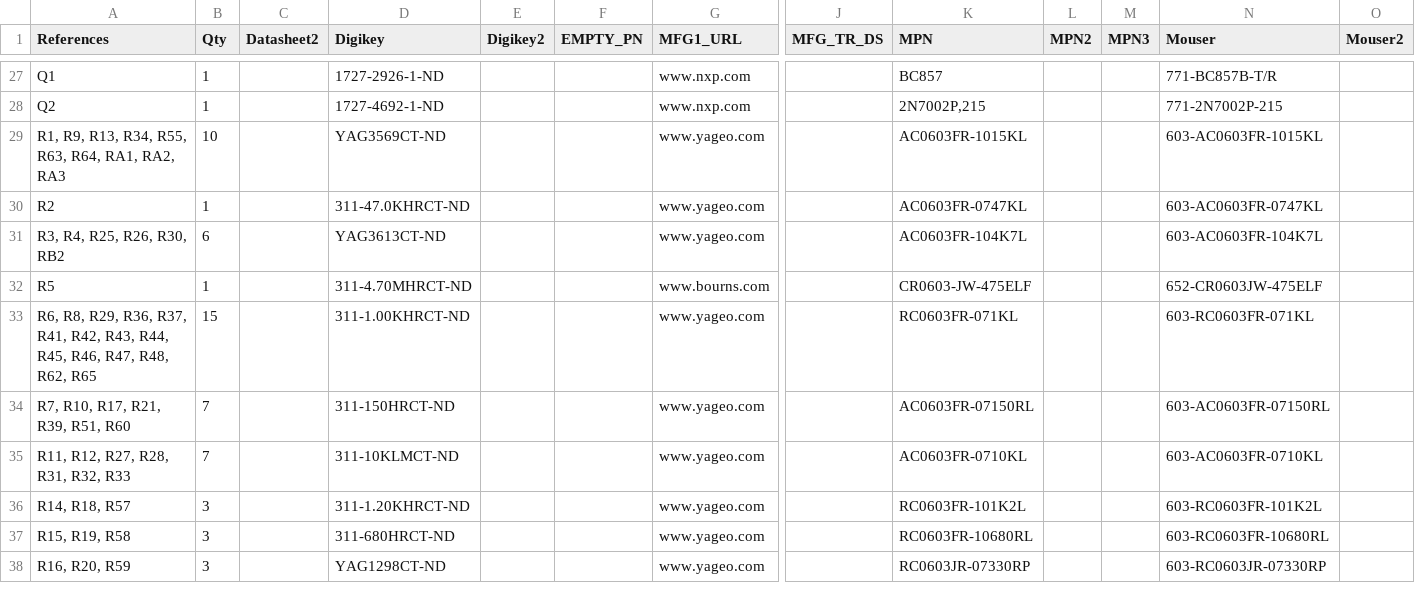
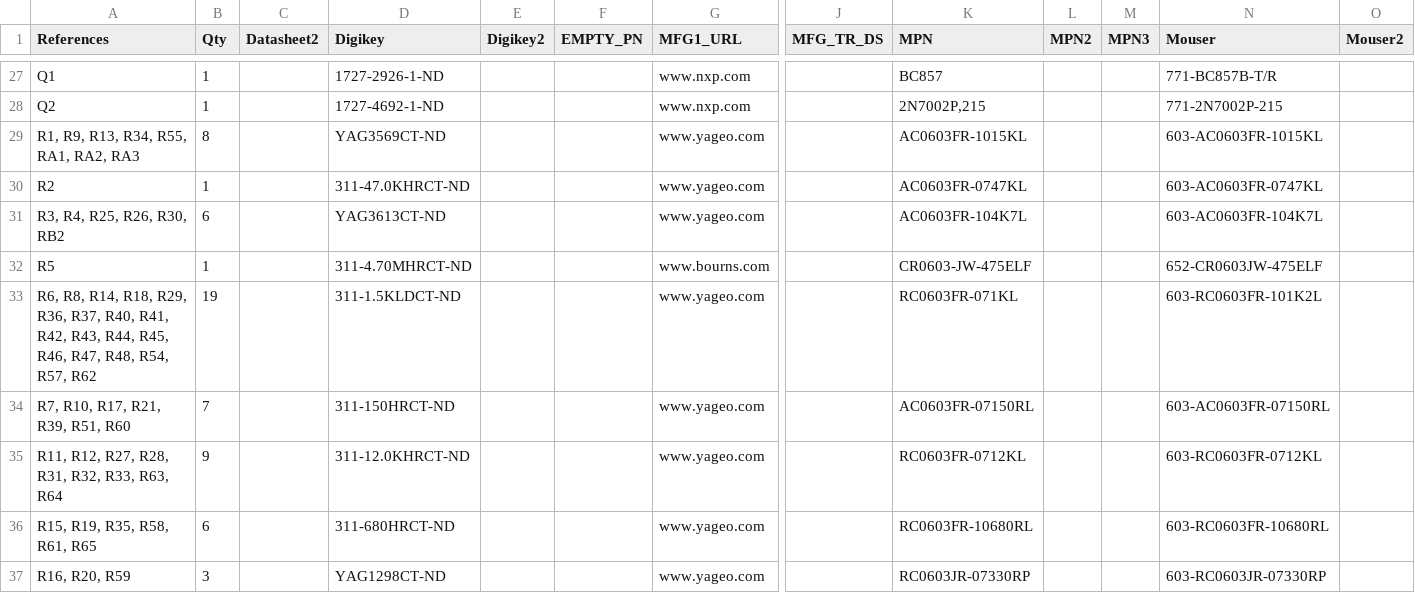
Before and after one commit to emard/ulx3s, a TSV file: 1-click-bom.tsv, drawn as a sheet; only a part is shown, gaps mark what is left out; removed rows and columns are numbered as before the commit, all else as after; rows hold the shown columns only; the diff covers the shown part only; the diff names each change by its address in the sheet, - before the commit and + after, or states it on an @@ line.

```diff
--- a/1-click-bom.tsv
+++ b/1-click-bom.tsv
-A29 (References): R1, R9, R13, R34, R55, R63, R64, RA1, RA2, RA3
+A29 (References): R1, R9, R13, R34, R55, RA1, RA2, RA3
-B29 (Qty): 10
+B29 (Qty): 8
-A33 (References): R6, R8, R29, R36, R37, R41, R42, R43, R44, R45, R46, R47, R48, R62, R65
+A33 (References): R6, R8, R14, R18, R29, R36, R37, R40, R41, R42, R43, R44, R45, R46, R47, R48, R54, R57, R62
-B33 (Qty): 15
+B33 (Qty): 19
-D33 (Digikey): 311-1.00KHRCT-ND
+D33 (Digikey): 311-1.5KLDCT-ND
-N33 (Mouser): 603-RC0603FR-071KL
+N33 (Mouser): 603-RC0603FR-101K2L
-row 35: R11, R12, R27, R28, R31, R32, R33 | 7 |  | 311-10KLMCT-ND |  |  | www.yageo.com |  | AC0603FR-0710KL |  |  | 603-AC0603FR-0710KL
-A35 (References): R14, R18, R57
+A35 (References): R11, R12, R27, R28, R31, R32, R33, R63, R64
-B35 (Qty): 3
+B35 (Qty): 9
-D35 (Digikey): 311-1.20KHRCT-ND
+D35 (Digikey): 311-12.0KHRCT-ND
-K35 (MPN): RC0603FR-101K2L
+K35 (MPN): RC0603FR-0712KL
-N35 (Mouser): 603-RC0603FR-101K2L
+N35 (Mouser): 603-RC0603FR-0712KL
-A36 (References): R15, R19, R58
+A36 (References): R15, R19, R35, R58, R61, R65
-B36 (Qty): 3
+B36 (Qty): 6
```
Also changed, not shown: 1 added row, 4 removed rows and 4 edited cells elsewhere in this file, doc/ulx3s_bom.csv.
